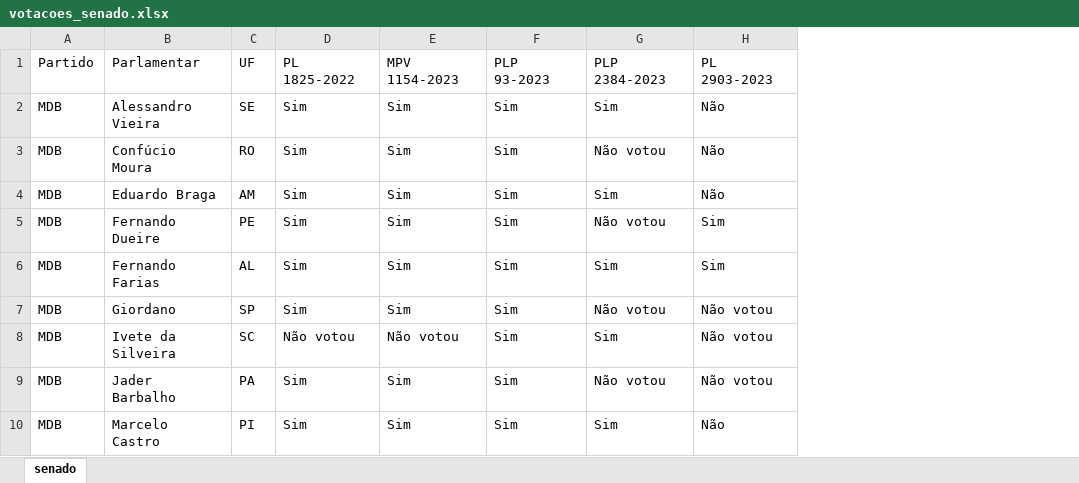
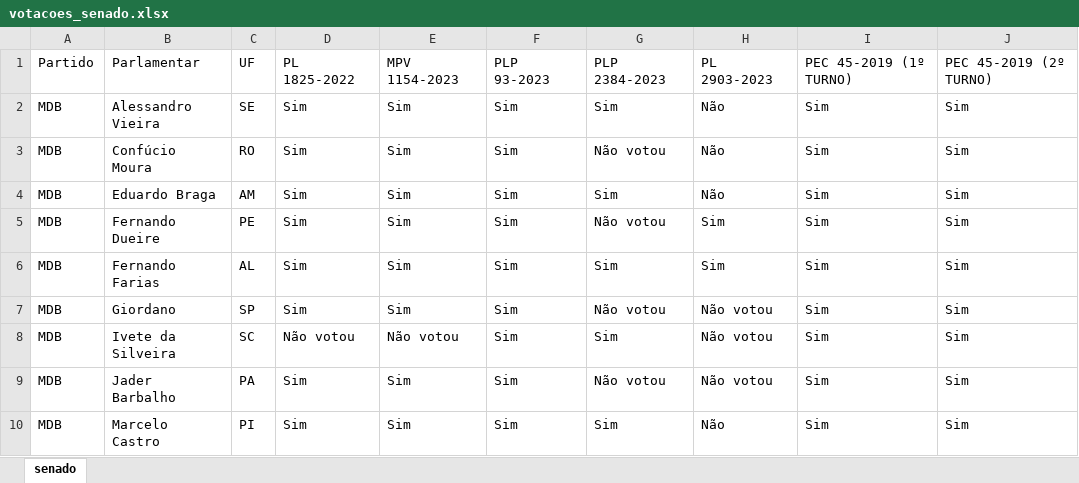
Before and after one commit to arthurrslira/fattovote, an Excel workbook: votacoes_senado.xlsx, sheet senado, drawn as a sheet; only a part is shown; values as stored, in another font and other column widths than the file's, no borders; the diff names each change by its address in the sheet, - before the commit and + after, or states it on an @@ line.

Commit message:
Add files via upload

```diff
--- a/votacoes_senado.xlsx (sheet senado)
+++ b/votacoes_senado.xlsx (sheet senado)
+column I, rows 1-10: PEC 45-2019 (1º TURNO) | Sim | Sim | Sim | Sim | Sim | Sim | Sim | Sim | Sim
+column J, rows 1-10: PEC 45-2019 (2º TURNO) | Sim | Sim | Sim | Sim | Sim | Sim | Sim | Sim | Sim
```
